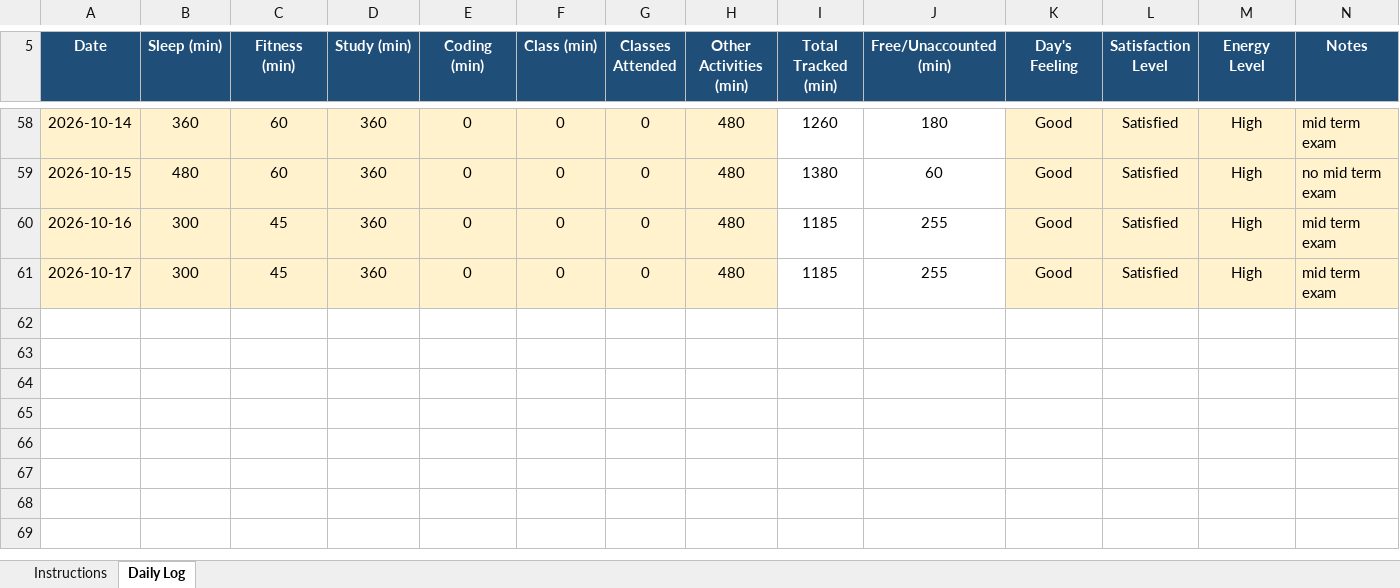
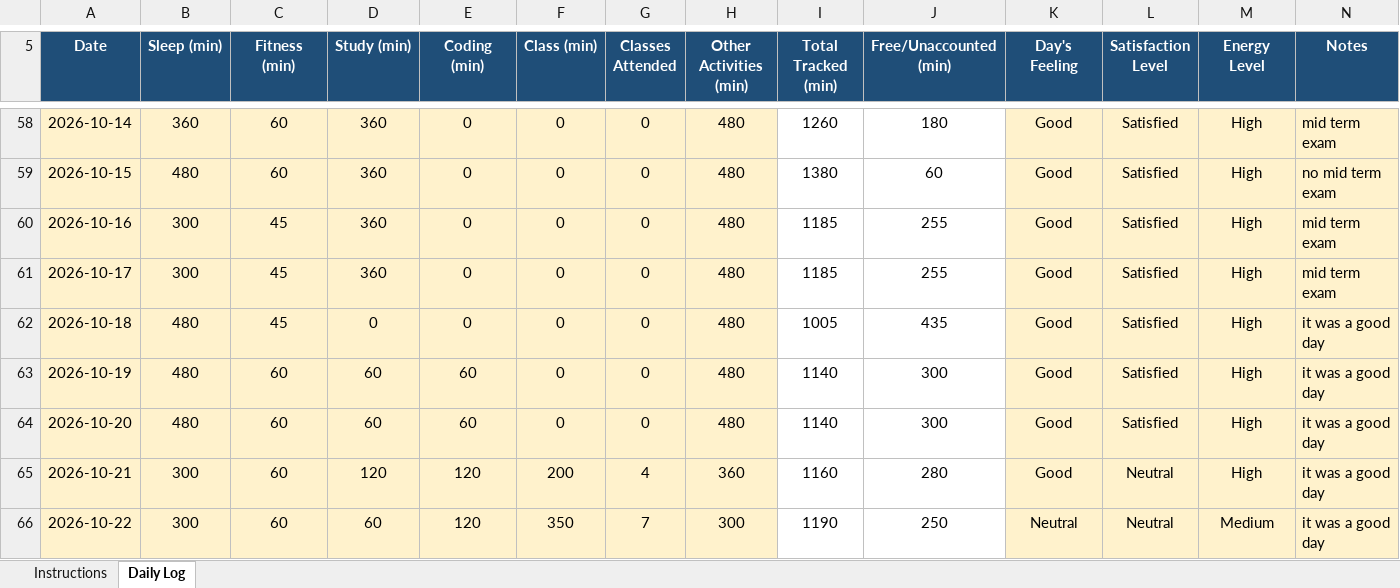
Before and after one commit to sweetioli005/CAP776, an Excel workbook: 12602477.xlsx, sheet Daily Log, drawn as a sheet; only a part is shown, gaps mark what is left out; values as stored, in another font and other column widths than the file's, no borders; conditional formats not drawn; the diff names each change by its address in the sheet, - before the commit and + after, or states it on an @@ line.

Commit message:
Add files via upload

```diff
--- a/12602477.xlsx (sheet Daily Log)
+++ b/12602477.xlsx (sheet Daily Log)
+row 62: 2026-10-18 | 480 | 45 | 0 | 0 | 0 | 0 | 480 | 1005 | 435 | Good | Satisfied | High | it was a good day
+row 63: 2026-10-19 | 480 | 60 | 60 | 60 | 0 | 0 | 480 | 1140 | 300 | Good | Satisfied | High | it was a good day
+row 64: 2026-10-20 | 480 | 60 | 60 | 60 | 0 | 0 | 480 | 1140 | 300 | Good | Satisfied | High | it was a good day
+row 65: 2026-10-21 | 300 | 60 | 120 | 120 | 200 | 4 | 360 | 1160 | 280 | Good | Neutral | High | it was a good day
+row 66: 2026-10-22 | 300 | 60 | 60 | 120 | 350 | 7 | 300 | 1190 | 250 | Neutral | Neutral | Medium | it was a good day
```
